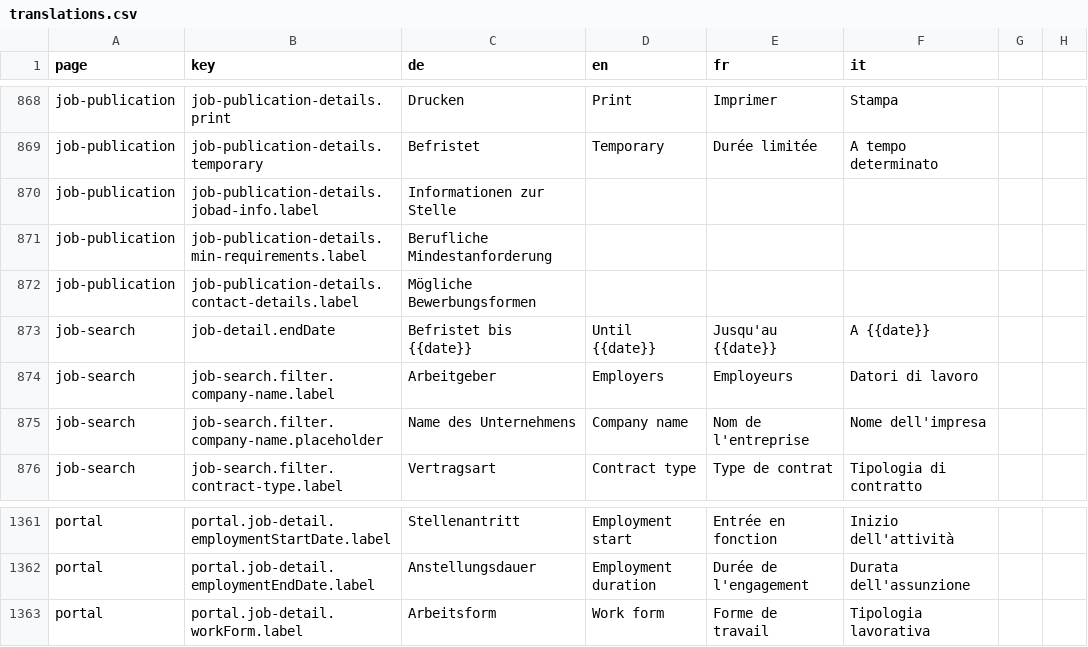
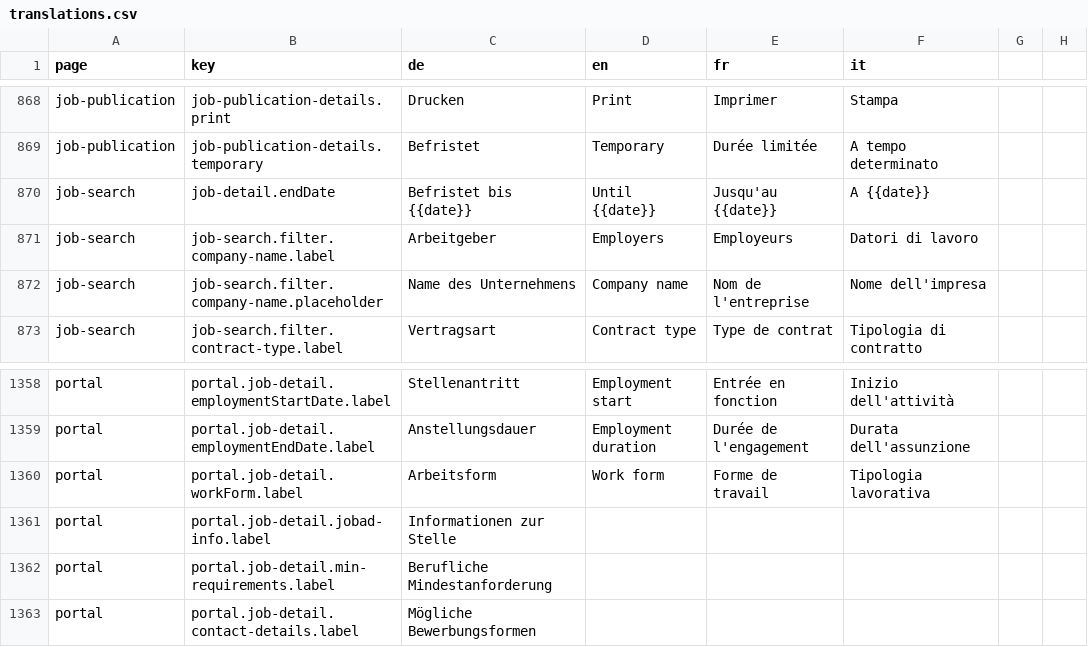
Before and after one commit to FeatureToggleStudy/alv-portal, a CSV file: alv-portal-ui/translations.csv, drawn as a sheet; only a part is shown, gaps mark what is left out; removed rows and columns are numbered as before the commit, all else as after; the diff names each change by its address in the sheet, - before the commit and + after, or states it on an @@ line.

```diff
--- a/alv-portal-ui/translations.csv
+++ b/alv-portal-ui/translations.csv
-row 870: job-publication | job-publication-details.jobad-info.label | Informationen zur Stelle
-row 871: job-publication | job-publication-details.min-requirements.label | Berufliche Mindestanforderung
-row 872: job-publication | job-publication-details.contact-details.label | Mögliche Bewerbungsformen
+row 1361: portal | portal.job-detail.jobad-info.label | Informationen zur Stelle
+row 1362: portal | portal.job-detail.min-requirements.label | Berufliche Mindestanforderung
+row 1363: portal | portal.job-detail.contact-details.label | Mögliche Bewerbungsformen
```
Also changed, not shown: 1 other file.
